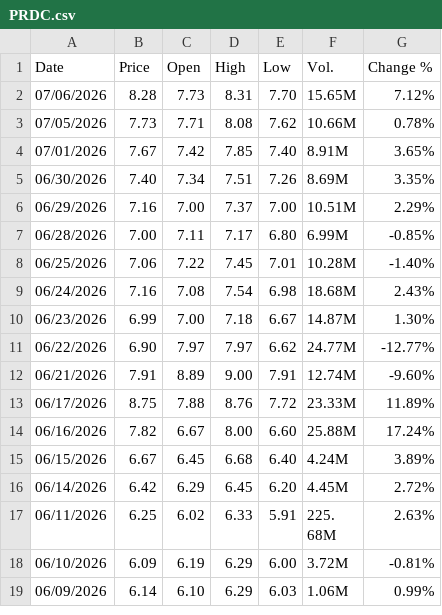
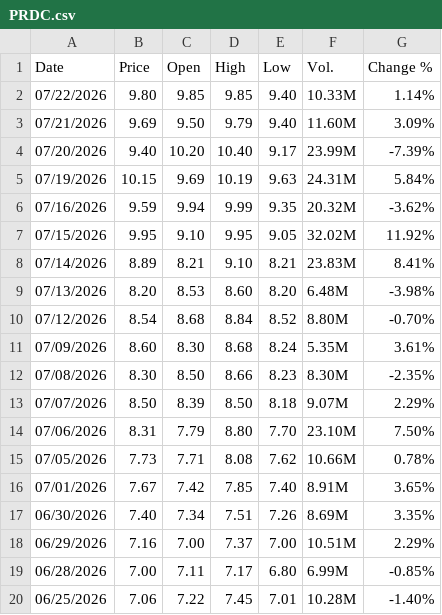
Before and after one commit to sherifomarsaleh/testahil, a CSV file: engine/raw_ohlc/EG/PRDC.csv, drawn as a sheet; only a part is shown; the shorter side is filled out with more unchanged rows.

```diff
--- a/engine/raw_ohlc/EG/PRDC.csv
+++ b/engine/raw_ohlc/EG/PRDC.csv
@@ -1,3 +1,15 @@
 "Date","Price","Open","High","Low","Vol.","Change %"
-"07/06/2026","8.28","7.73","8.31","7.70","15.65M","7.12%"
+"07/22/2026","9.80","9.85","9.85","9.40","10.33M","1.14%"
+"07/21/2026","9.69","9.50","9.79","9.40","11.60M","3.09%"
+"07/20/2026","9.40","10.20","10.40","9.17","23.99M","-7.39%"
+"07/19/2026","10.15","9.69","10.19","9.63","24.31M","5.84%"
+"07/16/2026","9.59","9.94","9.99","9.35","20.32M","-3.62%"
+"07/15/2026","9.95","9.10","9.95","9.05","32.02M","11.92%"
+"07/14/2026","8.89","8.21","9.10","8.21","23.83M","8.41%"
+"07/13/2026","8.20","8.53","8.60","8.20","6.48M","-3.98%"
+"07/12/2026","8.54","8.68","8.84","8.52","8.80M","-0.70%"
+"07/09/2026","8.60","8.30","8.68","8.24","5.35M","3.61%"
+"07/08/2026","8.30","8.50","8.66","8.23","8.30M","-2.35%"
+"07/07/2026","8.50","8.39","8.50","8.18","9.07M","2.29%"
+"07/06/2026","8.31","7.79","8.80","7.70","23.10M","7.50%"
 "07/05/2026","7.73","7.71","8.08","7.62","10.66M","0.78%"
```
Also changed, not shown: engine/raw_ohlc/EG/DSCW.csv, engine/raw_ohlc/EG/EFIH.csv, 27 other files.
